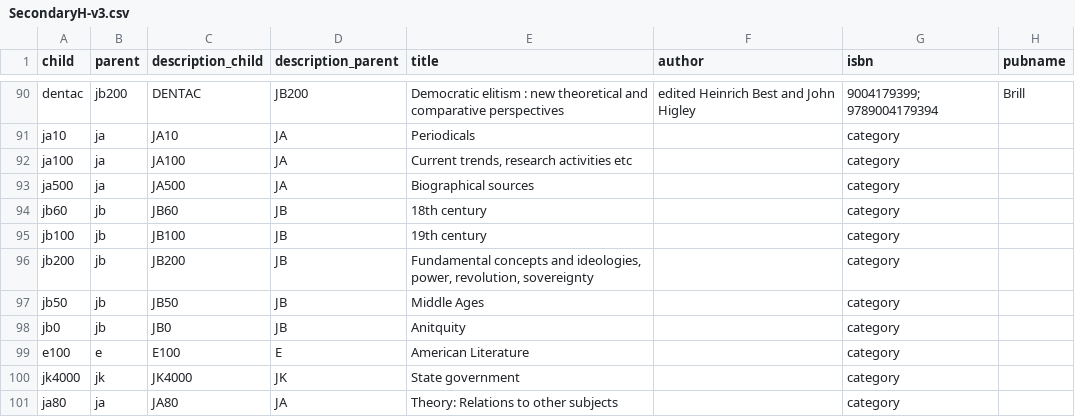
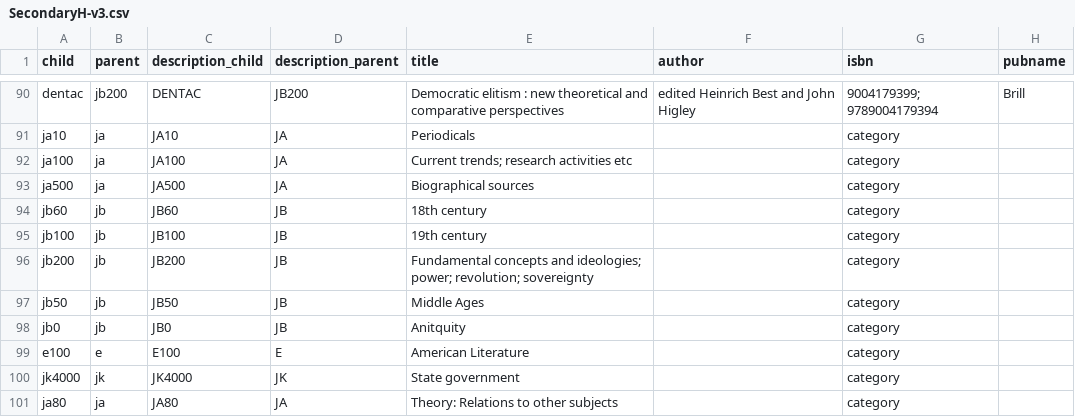
Before and after one commit to rachael27/MIHierarchies-experts, a CSV file: LibraryFiles/SecondaryH-v3.csv, drawn as a sheet; only a part is shown, gaps mark what is left out; the diff names each change by its address in the sheet, - before the commit and + after, or states it on an @@ line.

```diff
--- a/LibraryFiles/SecondaryH-v3.csv
+++ b/LibraryFiles/SecondaryH-v3.csv
-E92 (title): Current trends, research activities etc
+E92 (title): Current trends; research activities etc
-E96 (title): …concepts and ideologies, power, revolution, sovereignty
+E96 (title): …concepts and ideologies; power; revolution; sovereignty
```
Also changed, not shown: 5 other files.
